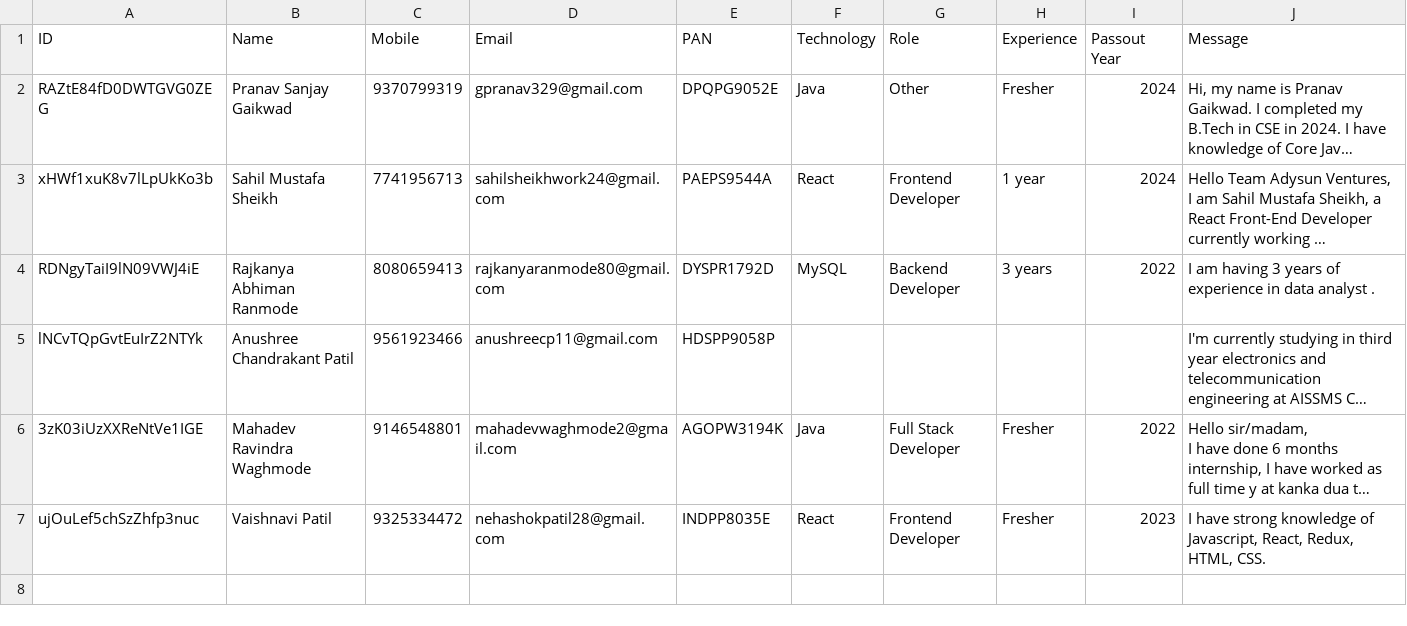
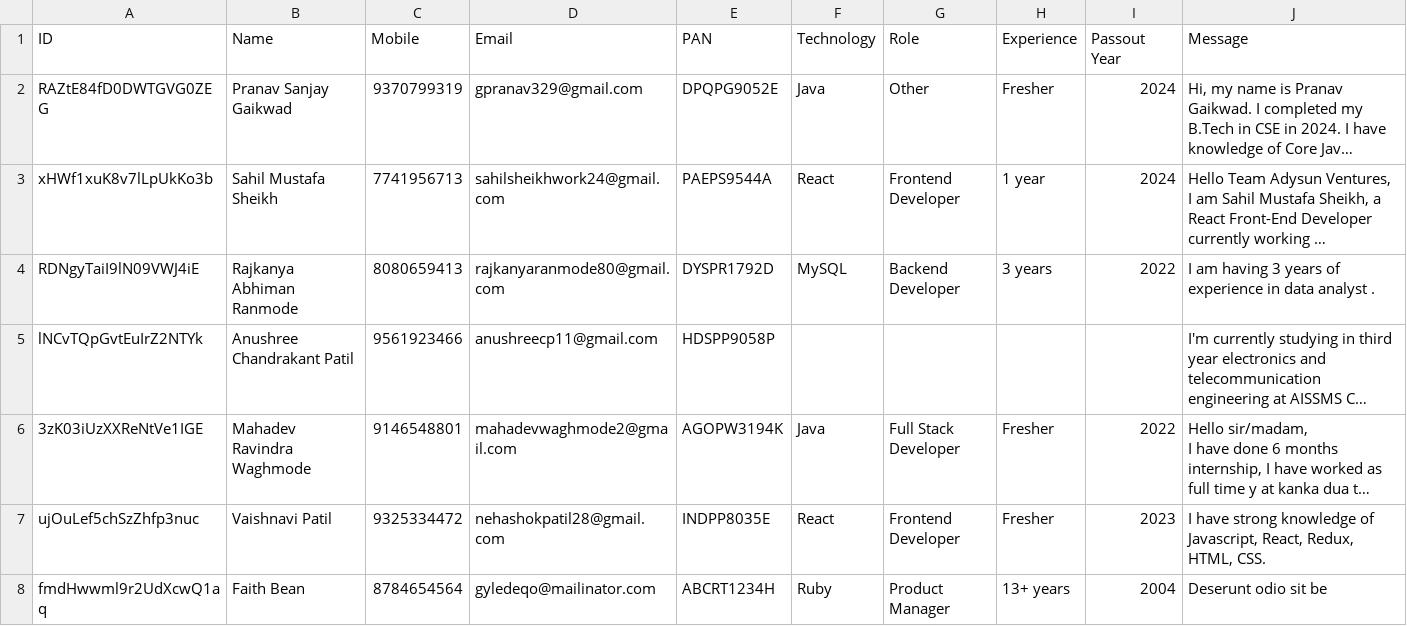
Before and after one commit to virajkadam/adysun_hrms, a CSV file: backup/enquiry.csv, drawn as a sheet; only a part is shown; long unchanged cells end in …; rows hold the shown columns only; the diff names each change by its address in the sheet, - before the commit and + after, or states it on an @@ line.

Commit message:
backup enquiry csv

```diff
--- a/backup/enquiry.csv
+++ b/backup/enquiry.csv
+row 8: fmdHwwml9r2UdXcwQ1aq | Faith Bean | 8784654564 | gyledeqo@mailinator.com | ABCRT1234H | Ruby | Product Manager | 13+ years | 2004 | Deserunt odio sit be
```
